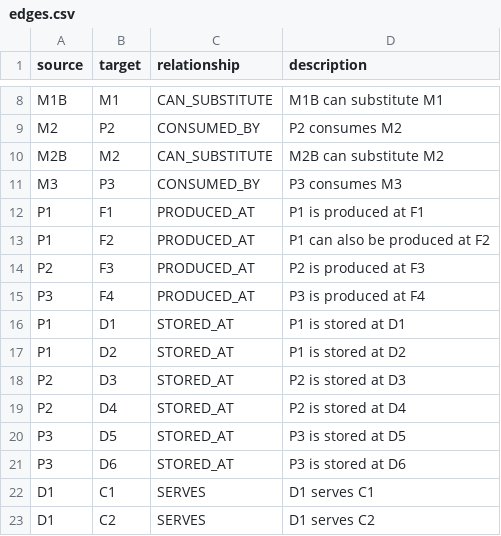
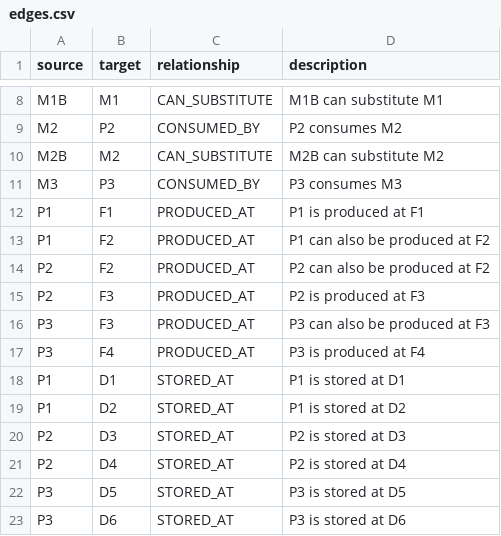
Before and after one commit to miumigy/sc-ambience-lite, a CSV file: data/edges.csv, drawn as a sheet; only a part is shown, gaps mark what is left out; the shorter side is filled out with more unchanged rows.

Commit message:
Add alternate factories for P2 and P3

```diff
--- a/data/edges.csv
+++ b/data/edges.csv
@@ -13,3 +13,5 @@ P1,F1,PRODUCED_AT,P1 is produced at F1
 P1,F2,PRODUCED_AT,P1 can also be produced at F2
+P2,F2,PRODUCED_AT,P2 can also be produced at F2
 P2,F3,PRODUCED_AT,P2 is produced at F3
+P3,F3,PRODUCED_AT,P3 can also be produced at F3
 P3,F4,PRODUCED_AT,P3 is produced at F4
```
